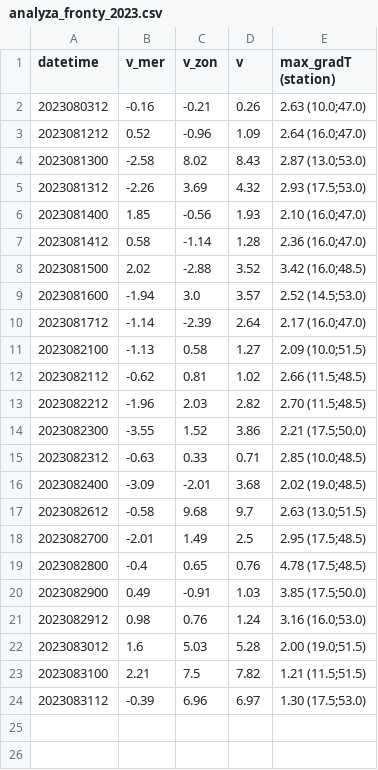
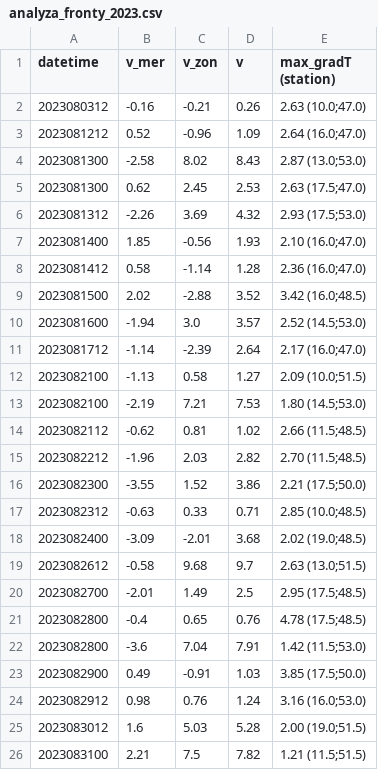
Before and after one commit to cenekp74/rust-mapa, a CSV file: analyza_fronty_2023.csv, drawn as a sheet; only a part is shown; the shorter side is filled out with more unchanged rows; the diff names each change by its address in the sheet, - before the commit and + after, or states it on an @@ line.

Commit message:
ve vysledku se ted ukazuji vsechny fronty, serazene podle maxGradT

```diff
--- a/analyza_fronty_2023.csv
+++ b/analyza_fronty_2023.csv
+row 5: 2023081300 | 0.62 | 2.45 | 2.53 | 2.63 (17.5;47.0)
+row 13: 2023082100 | -2.19 | 7.21 | 7.53 | 1.80 (14.5;53.0)
+row 22: 2023082800 | -3.6 | 7.04 | 7.91 | 1.42 (11.5;53.0)
```
Also changed, not shown: 1 other file.
